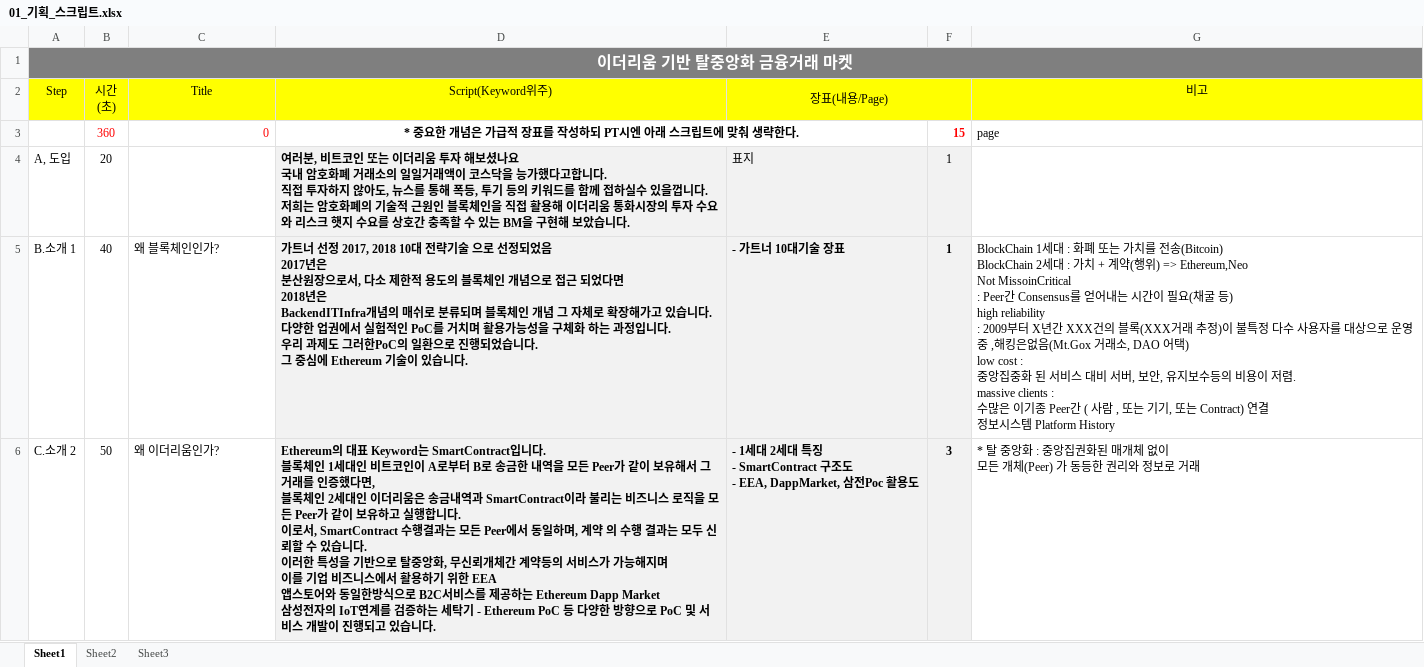
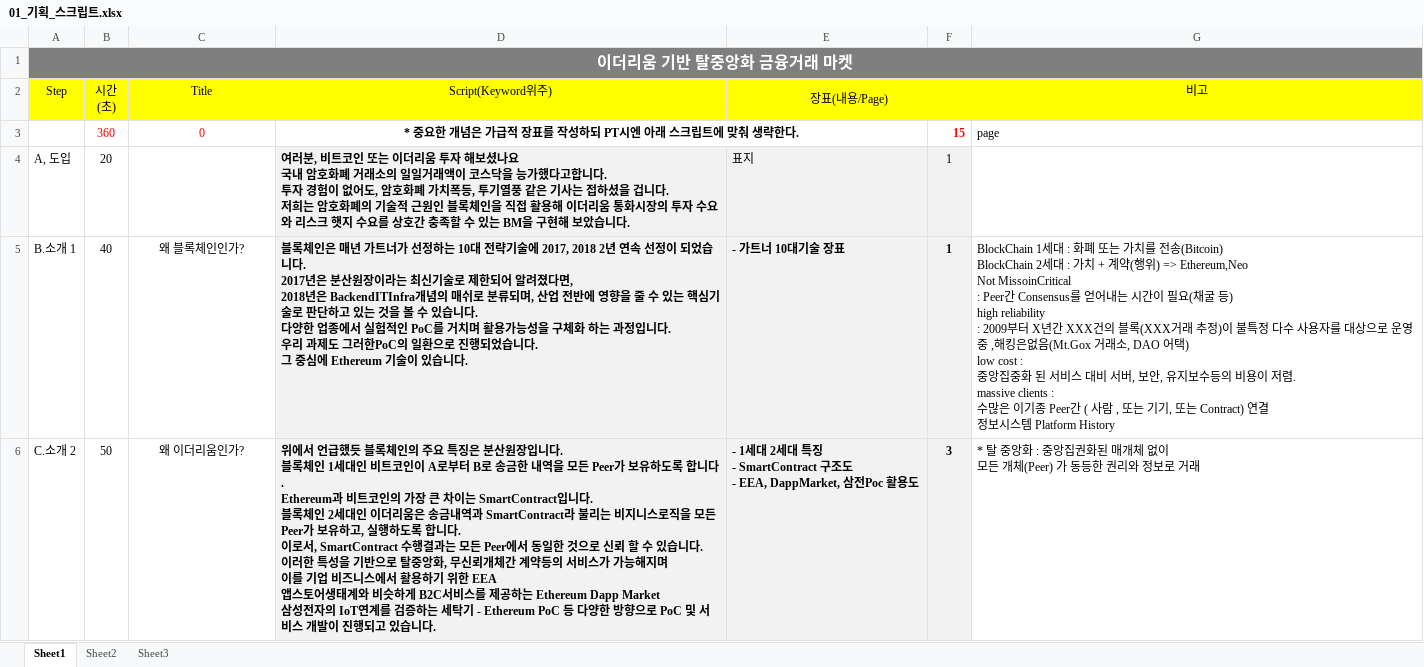
Before and after one commit to alladd/tcl2017, an Excel workbook: 51_발표PT자료/01_기획_스크립트.xlsx, sheet Sheet1, drawn as a sheet; only a part is shown; values as stored, in another font and other column widths than the file's, no borders; ↵ is a line break in a cell; the diff covers the shown part only; the diff names each change by its address in the sheet, - before the commit and + after, or states it on an @@ line.

```diff
--- a/51_발표PT자료/01_기획_스크립트.xlsx (sheet Sheet1)
+++ b/51_발표PT자료/01_기획_스크립트.xlsx (sheet Sheet1)
-C3 alignment: right
+C3 alignment: center
-D4 (Script(Keyword위주)): …합니다. ↵ 직접 투자하지 않아도, 뉴스를 통해 폭등, 투기 등의 키워드를 함께 접하실수 있을껍니다. ↵ 저…
+D4 (Script(Keyword위주)): …합니다. ↵ 투자 경험이 없어도, 암호화폐 가치폭등, 투기열풍 같은 기사는 접하셨을 겁니다. ↵ 저…
-C5:C6 alignment: left
+C5:C6 alignment: center
-D5 (Script(Keyword위주)): 가트너 선정 2017, 2018 10대 전략기술 으로 선정되었음 ↵ 2017년은 ↵ 분산원장으로서, 다소 제한적 용도의 블록체인 개념으로 접근 되었다면 ↵ 2018년은 ↵ BackendITInfra개념의 매쉬로 분류되며 블록체인 개념 그 자체로 확장해가고 있습니다. ↵ 다양한 업권에서 실…
+D5 (Script(Keyword위주)): 블록체인은 매년 가트너가 선정하는 10대 전략기술에 2017, 2018 2년 연속 선정이 되었습니다. ↵ 2017년은 분산원장이라는 최신기술로 제한되어 알려졌다면, ↵ 2018년은 BackendITInfra개념의 매쉬로 분류되며, 산업 전반에 영향을 줄 수 있는 핵심기술로 판단하고 있는 것을 볼 수 있습니다. ↵ 다양한 업종에서 실…
-D6 (Script(Keyword위주)): Ethereum의 대표 Keyword는 SmartContract입니다. ↵ 블록체인 1세대인 비트코인이 A로부터 B로 송금한 내역을 모든 Peer가 같이 보유해서 그 거래를 인증했다면, ↵ 블록체인 2세대인 이더리움은 송금내역과 SmartContract이라 불리는 비즈니스 로직을 모든 Peer가 같이 보유하고 실행합니다. ↵ 이로서, SmartContract 수행결과는 모든 Peer에서 동일하며, 계약 의 수행 결과는 모두 신뢰할 수 있습니다. ↵ 이러한 특성을 기반으로 탈중앙화, 무신뢰개체간 계약등의 서비스가 가능해지며 ↵ 이를 기업 비즈니스에서 활용하기 위한 EEA ↵ 앱스토어와 동일한방식으로 B2C서비…
+D6 (Script(Keyword위주)): 위에서 언급했듯 블록체인의 주요 특징은 분산원장입니다. ↵ 블록체인 1세대인 비트코인이 A로부터 B로 송금한 내역을 모든 Peer가 보유하도록 합니다. ↵ Ethereum과 비트코인의 가장 큰 차이는 SmartContract입니다. ↵ 블록체인 2세대인 이더리움은 송금내역과 SmartContract라 불리는 비지니스로직을 모든 Peer가 보유하고, 실행하도록 합니다. ↵ 이로서, SmartContract 수행결과는 모든 Peer에서 동일한 것으로 신뢰 할 수 있습니다. ↵ 이러한 특성을 기반으로 탈중앙화, 무신뢰개체간 계약등의 서비스가 가능해지며 ↵ 이를 기업 비즈니스에서 활용하기 위한 EEA ↵ 앱스토어생태계와 비슷하게 B2C서비…
```
Also changed, not shown: 5 edited cells and cell formats elsewhere in this sheet, sheet Sheet2, charts or pictures, 2 other files.
